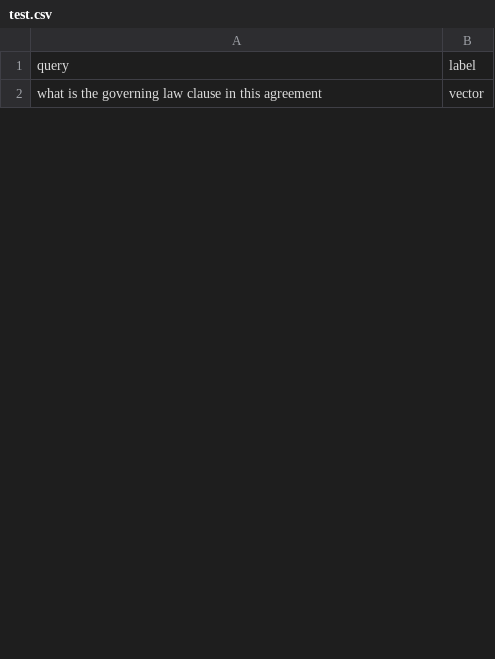
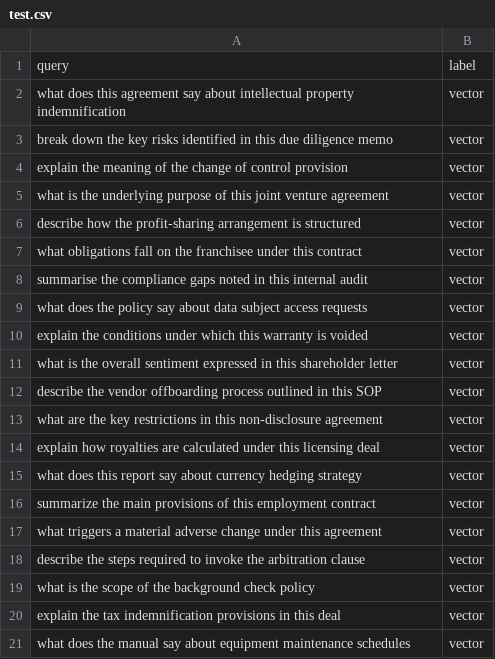
Before and after one commit to mohitchouhan2524-spec/Document-Intelligence, a CSV file: classifier/data/test.csv, drawn as a sheet; only a part is shown; the diff covers the shown part only.

```diff
--- a/classifier/data/test.csv
+++ b/classifier/data/test.csv
@@ -1,2 +1,21 @@
 query,label
-what is the governing law clause in this agreement,vector
+what does this agreement say about intellectual property indemnification,vector
+break down the key risks identified in this due diligence memo,vector
+explain the meaning of the change of control provision,vector
+what is the underlying purpose of this joint venture agreement,vector
+describe how the profit-sharing arrangement is structured,vector
+what obligations fall on the franchisee under this contract,vector
+summarise the compliance gaps noted in this internal audit,vector
+what does the policy say about data subject access requests,vector
+explain the conditions under which this warranty is voided,vector
+what is the overall sentiment expressed in this shareholder letter,vector
+describe the vendor offboarding process outlined in this SOP,vector
+what are the key restrictions in this non-disclosure agreement,vector
+explain how royalties are calculated under this licensing deal,vector
+what does this report say about currency hedging strategy,vector
+summarize the main provisions of this employment contract,vector
+what triggers a material adverse change under this agreement,vector
+describe the steps required to invoke the arbitration clause,vector
+what is the scope of the background check policy,vector
+explain the tax indemnification provisions in this deal,vector
+what does the manual say about equipment maintenance schedules,vector
```
Also changed, not shown: 15 added rows, 17 removed rows and 17 edited cells elsewhere in this file, classifier/data/train.csv, 24 other files.
